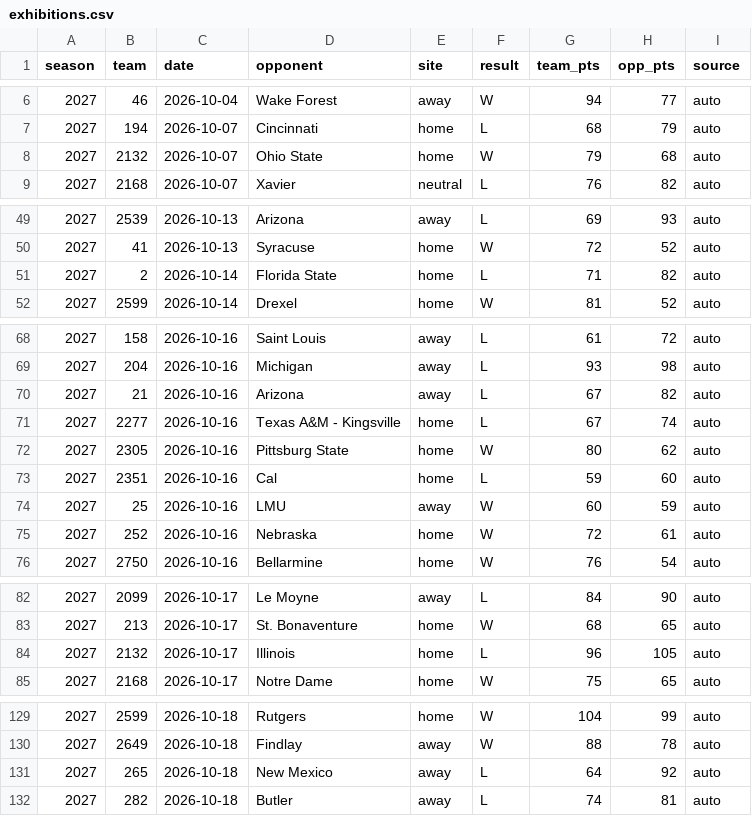
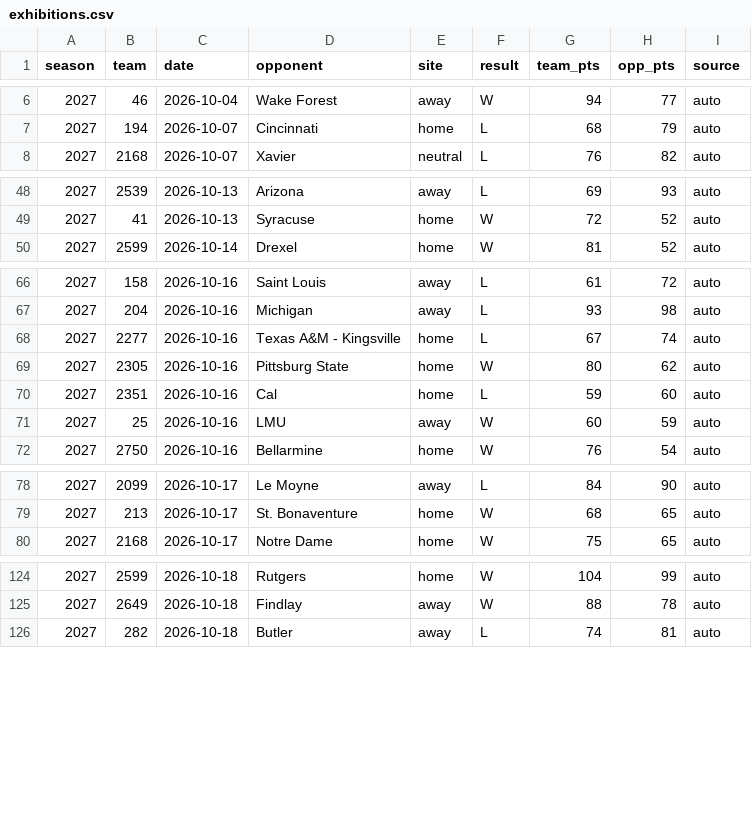
Before and after one commit to DemolishedDino7/elevation-change, a CSV file: model/hoops/exhibitions.csv, drawn as a sheet; only a part is shown, gaps mark what is left out; removed rows and columns are numbered as before the commit, all else as after; the diff covers the shown part only; the diff names each change by its address in the sheet, - before the commit and + after, or states it on an @@ line.

```diff
--- a/model/hoops/exhibitions.csv
+++ b/model/hoops/exhibitions.csv
-row 8: 2027 | 2132 | 2026-10-07 | Ohio State | home | W | 79 | 68 | auto
-row 51: 2027 | 2 | 2026-10-14 | Florida State | home | L | 71 | 82 | auto
-row 70: 2027 | 21 | 2026-10-16 | Arizona | away | L | 67 | 82 | auto
-row 75: 2027 | 252 | 2026-10-16 | Nebraska | home | W | 72 | 61 | auto
-row 84: 2027 | 2132 | 2026-10-17 | Illinois | home | L | 96 | 105 | auto
-row 131: 2027 | 265 | 2026-10-18 | New Mexico | away | L | 64 | 92 | auto
```
Also changed, not shown: 1 added row and 7 removed rows elsewhere in this file, 11 other files.
